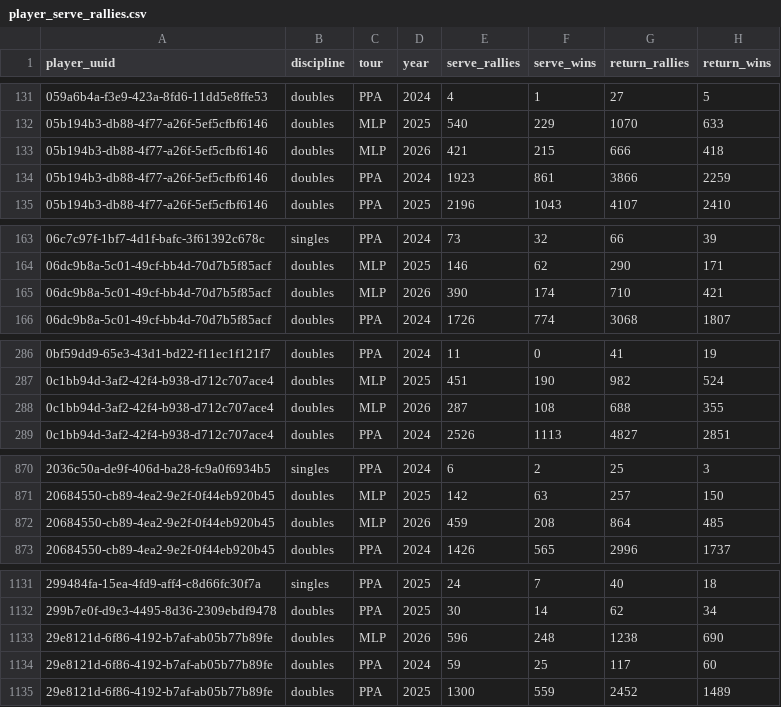
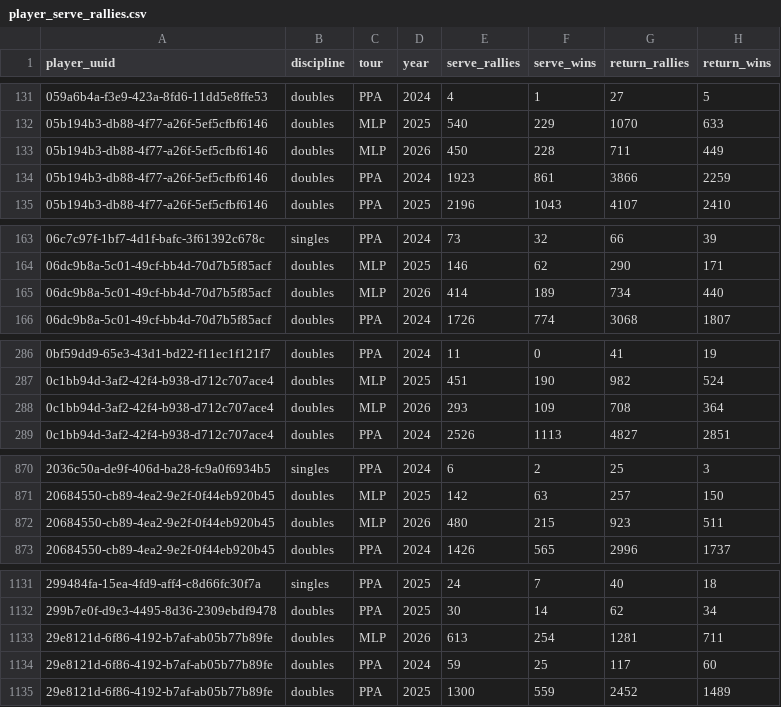
Before and after one commit to chad-murphy-data/pickleball, a CSV file: data/player_serve_rallies.csv, drawn as a sheet; only a part is shown, gaps mark what is left out; the diff covers the shown part only.

```diff
--- a/data/player_serve_rallies.csv
+++ b/data/player_serve_rallies.csv
@@ -132,3 +132,3 @@ player_uuid,discipline,tour,year,serve_rallies,serve_wins,return_rallies,return_
 05b194b3-db88-4f77-a26f-5ef5cfbf6146,doubles,MLP,2025,540,229,1070,633
-05b194b3-db88-4f77-a26f-5ef5cfbf6146,doubles,MLP,2026,421,215,666,418
+05b194b3-db88-4f77-a26f-5ef5cfbf6146,doubles,MLP,2026,450,228,711,449
 05b194b3-db88-4f77-a26f-5ef5cfbf6146,doubles,PPA,2024,1923,861,3866,2259
@@ -164,3 +164,3 @@ player_uuid,discipline,tour,year,serve_rallies,serve_wins,return_rallies,return_
 06dc9b8a-5c01-49cf-bb4d-70d7b5f85acf,doubles,MLP,2025,146,62,290,171
-06dc9b8a-5c01-49cf-bb4d-70d7b5f85acf,doubles,MLP,2026,390,174,710,421
+06dc9b8a-5c01-49cf-bb4d-70d7b5f85acf,doubles,MLP,2026,414,189,734,440
 06dc9b8a-5c01-49cf-bb4d-70d7b5f85acf,doubles,PPA,2024,1726,774,3068,1807
@@ -287,3 +287,3 @@ player_uuid,discipline,tour,year,serve_rallies,serve_wins,return_rallies,return_
 0c1bb94d-3af2-42f4-b938-d712c707ace4,doubles,MLP,2025,451,190,982,524
-0c1bb94d-3af2-42f4-b938-d712c707ace4,doubles,MLP,2026,287,108,688,355
+0c1bb94d-3af2-42f4-b938-d712c707ace4,doubles,MLP,2026,293,109,708,364
 0c1bb94d-3af2-42f4-b938-d712c707ace4,doubles,PPA,2024,2526,1113,4827,2851
@@ -871,3 +871,3 @@ player_uuid,discipline,tour,year,serve_rallies,serve_wins,return_rallies,return_
 20684550-cb89-4ea2-9e2f-0f44eb920b45,doubles,MLP,2025,142,63,257,150
-20684550-cb89-4ea2-9e2f-0f44eb920b45,doubles,MLP,2026,459,208,864,485
+20684550-cb89-4ea2-9e2f-0f44eb920b45,doubles,MLP,2026,480,215,923,511
 20684550-cb89-4ea2-9e2f-0f44eb920b45,doubles,PPA,2024,1426,565,2996,1737
@@ -1132,3 +1132,3 @@ player_uuid,discipline,tour,year,serve_rallies,serve_wins,return_rallies,return_
 299b7e0f-d9e3-4495-8d36-2309ebdf9478,doubles,PPA,2025,30,14,62,34
-29e8121d-6f86-4192-b7af-ab05b77b89fe,doubles,MLP,2026,596,248,1238,690
+29e8121d-6f86-4192-b7af-ab05b77b89fe,doubles,MLP,2026,613,254,1281,711
 29e8121d-6f86-4192-b7af-ab05b77b89fe,doubles,PPA,2024,59,25,117,60
```
Also changed, not shown: 87 edited cells elsewhere in this file, 1 other file.
